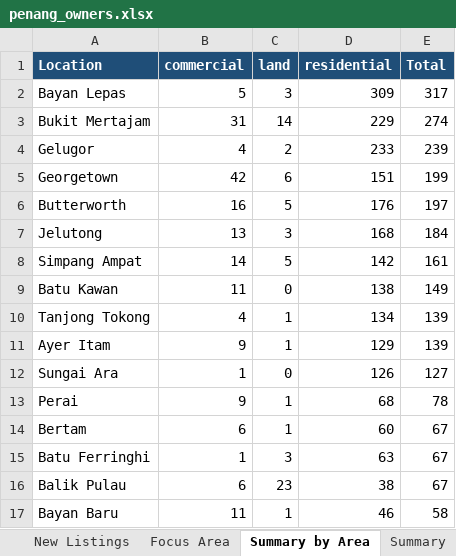
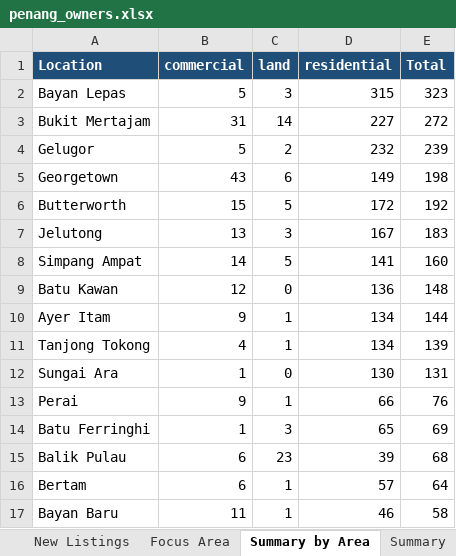
Before and after one commit to zac8632/zap8632, an Excel workbook: scripts/listings-pipeline/penang_owners.xlsx, sheet Summary by Area, drawn as a sheet; only a part is shown; values as stored, in another font and other column widths than the file's, no borders; removed rows and columns are numbered as before the commit, all else as after; the diff covers the shown part only; the diff names each change by its address in the sheet, - before the commit and + after, or states it on an @@ line.

```diff
--- a/scripts/listings-pipeline/penang_owners.xlsx (sheet Summary by Area)
+++ b/scripts/listings-pipeline/penang_owners.xlsx (sheet Summary by Area)
-D2 (residential): 309
+D2 (residential): 315
-E2 (Total): 317
+E2 (Total): 323
-D3 (residential): 229
+D3 (residential): 227
-E3 (Total): 274
+E3 (Total): 272
-B4 (commercial): 4
+B4 (commercial): 5
-D4 (residential): 233
+D4 (residential): 232
-B5 (commercial): 42
+B5 (commercial): 43
-D5 (residential): 151
+D5 (residential): 149
-E5 (Total): 199
+E5 (Total): 198
-B6 (commercial): 16
+B6 (commercial): 15
-D6 (residential): 176
+D6 (residential): 172
-E6 (Total): 197
+E6 (Total): 192
-D7 (residential): 168
+D7 (residential): 167
-E7 (Total): 184
+E7 (Total): 183
-D8 (residential): 142
+D8 (residential): 141
-E8 (Total): 161
+E8 (Total): 160
-B9 (commercial): 11
+B9 (commercial): 12
-D9 (residential): 138
+D9 (residential): 136
-E9 (Total): 149
+E9 (Total): 148
+row 10: Ayer Itam | 9 | 1 | 134 | 144
-row 11: Ayer Itam | 9 | 1 | 129 | 139
-D12 (residential): 126
+D12 (residential): 130
-E12 (Total): 127
+E12 (Total): 131
-D13 (residential): 68
+D13 (residential): 66
-E13 (Total): 78
+E13 (Total): 76
-row 14: Bertam | 6 | 1 | 60 | 67
-D14 (residential): 63
+D14 (residential): 65
-E14 (Total): 67
+E14 (Total): 69
-D15 (residential): 38
+D15 (residential): 39
-E15 (Total): 67
+E15 (Total): 68
+row 16: Bertam | 6 | 1 | 57 | 64
```
Also changed, not shown: 7 added rows, 6 removed rows, 4 moved rows and 26 edited cells elsewhere in this sheet, sheet All Listings, sheet New Listings, sheet Focus Area, sheet Summary, hidden cells, 1 other file.
